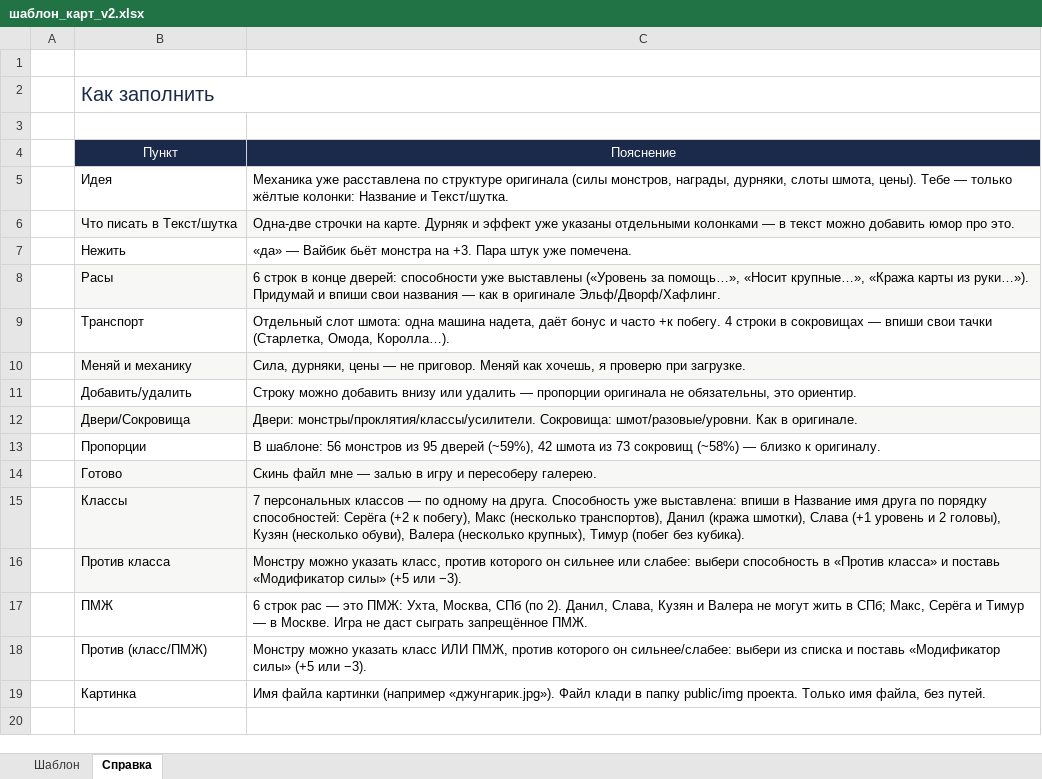
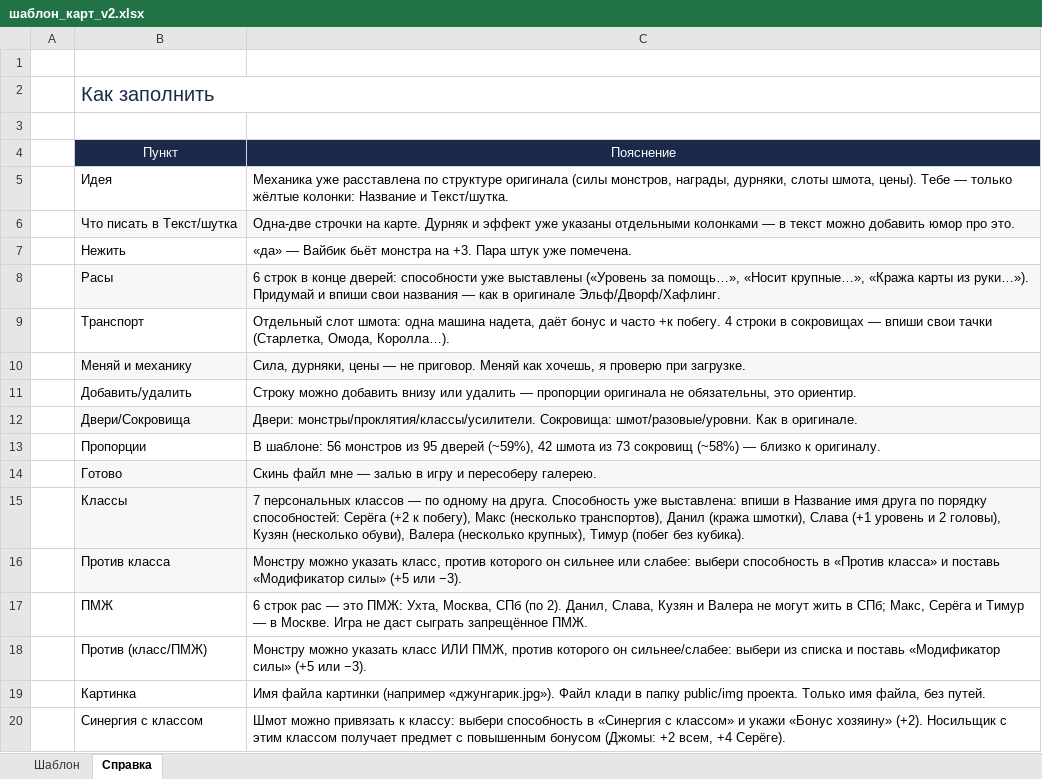
Before and after one commit to mkonchev/manchkin, an Excel workbook: шаблон_карт_v2.xlsx, sheet Справка, drawn as a sheet; values as stored, in another font and other column widths than the file's, no borders; the diff names each change by its address in the sheet, - before the commit and + after, or states it on an @@ line.

Commit message:
Синергия шмота с классом: предмет даёт хозяину повышенный бонус (Джомы Серёге +4)

```diff
--- a/шаблон_карт_v2.xlsx (sheet Справка)
+++ b/шаблон_карт_v2.xlsx (sheet Справка)
+row 20:  | Синергия с классом | Шмот можно привязать к классу: выбери способность в «Синергия с классом» и укажи «Бонус хозяину» (+2). Носильщик с этим классом получает предмет с повышенным бонусом (Джомы: +2 всем, +4 Серёге).
```
Also changed, not shown: sheet Шаблон, 12 other files.
